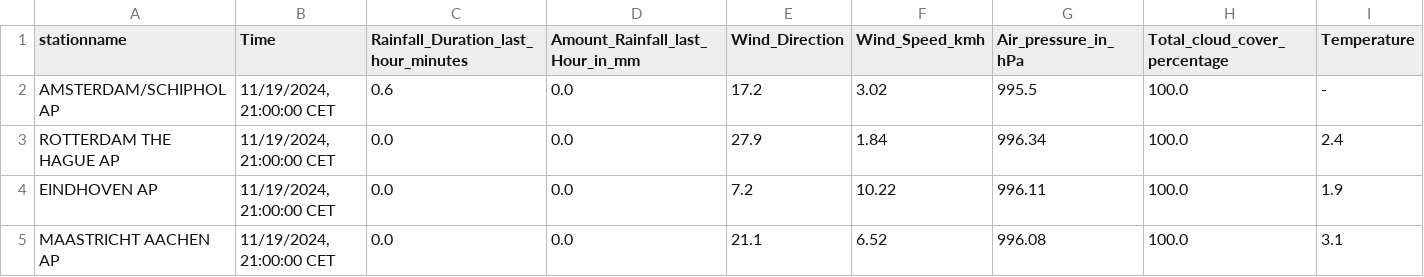
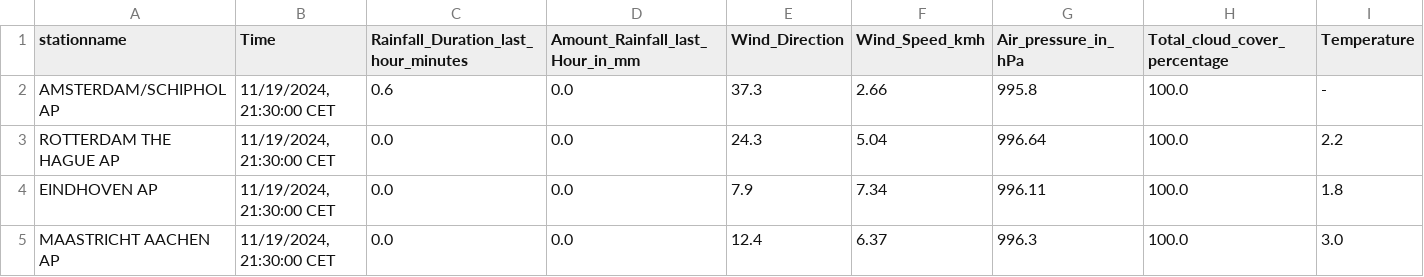
Before and after one commit to volkangumuskaya/rainfall_prediction_app, a CSV file: files/latest_measurements.csv, drawn as a sheet.

```diff
--- a/files/latest_measurements.csv
+++ b/files/latest_measurements.csv
@@ -1,5 +1,5 @@
 stationname,Time,Rainfall_Duration_last_hour_minutes,Amount_Rainfall_last_Hour_in_mm,Wind_Direction,Wind_Speed_kmh,Air_pressure_in_hPa,Total_cloud_cover_percentage,Temperature
-AMSTERDAM/SCHIPHOL AP,"11/19/2024, 21:00:00 CET",0.6,0.0,17.2,3.02,995.5,100.0,-
-ROTTERDAM THE HAGUE AP,"11/19/2024, 21:00:00 CET",0.0,0.0,27.9,1.84,996.34,100.0,2.4
-EINDHOVEN AP,"11/19/2024, 21:00:00 CET",0.0,0.0,7.2,10.22,996.11,100.0,1.9
-MAASTRICHT AACHEN AP,"11/19/2024, 21:00:00 CET",0.0,0.0,21.1,6.52,996.08,100.0,3.1
+AMSTERDAM/SCHIPHOL AP,"11/19/2024, 21:30:00 CET",0.6,0.0,37.3,2.66,995.8,100.0,-
+ROTTERDAM THE HAGUE AP,"11/19/2024, 21:30:00 CET",0.0,0.0,24.3,5.04,996.64,100.0,2.2
+EINDHOVEN AP,"11/19/2024, 21:30:00 CET",0.0,0.0,7.9,7.34,996.11,100.0,1.8
+MAASTRICHT AACHEN AP,"11/19/2024, 21:30:00 CET",0.0,0.0,12.4,6.37,996.3,100.0,3.0
```
